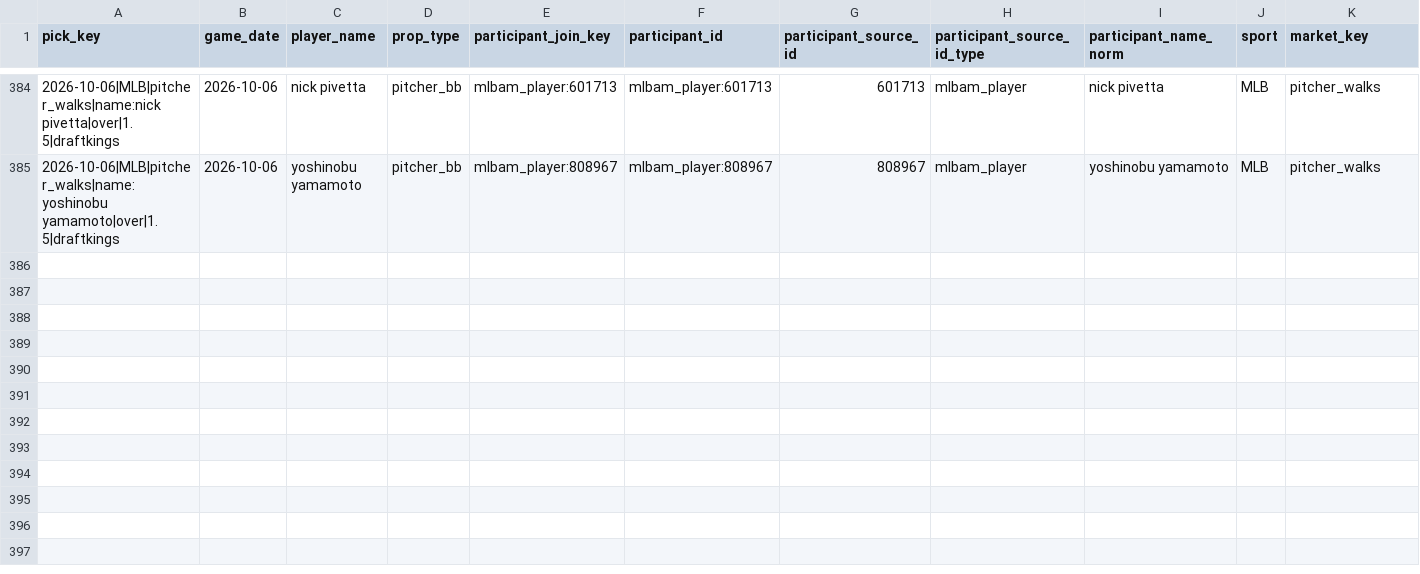
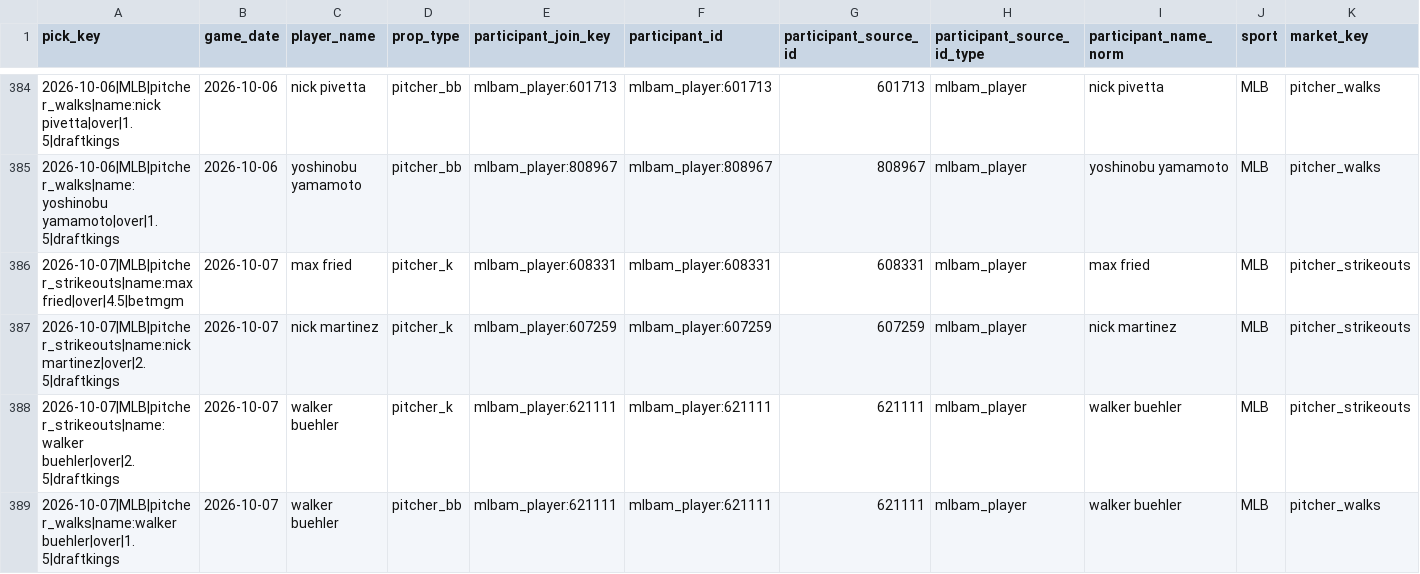
Before and after one commit to Ethrogo/proGramble, a CSV file: MLB/data/tracking/official_picks_profit_report.csv, drawn as a sheet; only a part is shown, gaps mark what is left out; rows hold the shown columns only; the diff names each change by its address in the sheet, - before the commit and + after, or states it on an @@ line.

```diff
--- a/MLB/data/tracking/official_picks_profit_report.csv
+++ b/MLB/data/tracking/official_picks_profit_report.csv
+row 386: 2026-10-07|MLB|pitcher_strikeouts|name:max fried|over|4.5|betmgm | 2026-10-07 | max fried | pitcher_k | mlbam_player:608331 | mlbam_player:608331 | 608331 | mlbam_player | max fried | MLB | pitcher_strikeouts
+row 387: 2026-10-07|MLB|pitcher_strikeouts|name:nick martinez|over|2.5|draftkings | 2026-10-07 | nick martinez | pitcher_k | mlbam_player:607259 | mlbam_player:607259 | 607259 | mlbam_player | nick martinez | MLB | pitcher_strikeouts
+row 388: 2026-10-07|MLB|pitcher_strikeouts|name:walker buehler|over|2.5|draftkings | 2026-10-07 | walker buehler | pitcher_k | mlbam_player:621111 | mlbam_player:621111 | 621111 | mlbam_player | walker buehler | MLB | pitcher_strikeouts
+row 389: 2026-10-07|MLB|pitcher_walks|name:walker buehler|over|1.5|draftkings | 2026-10-07 | walker buehler | pitcher_bb | mlbam_player:621111 | mlbam_player:621111 | 621111 | mlbam_player | walker buehler | MLB | pitcher_walks
```
Also changed, not shown: MLB/data/tracking/official_picks_history.csv, MLB/data/tracking/official_picks_profit_by_book.csv, 10 other files.
